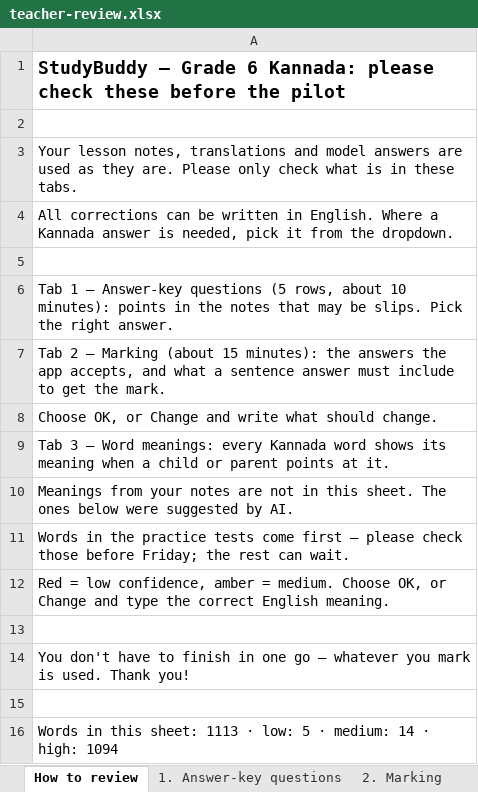
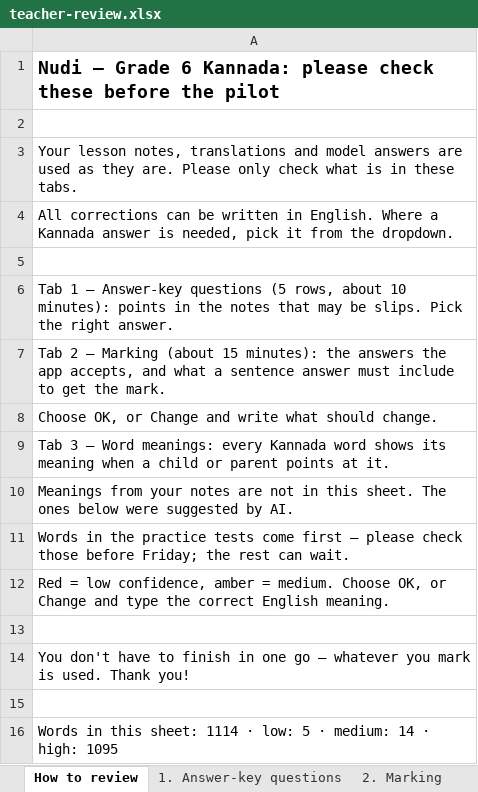
Before and after one commit to hemz29/StudyBuddy, an Excel workbook: review/teacher-review.xlsx, sheet How to review, drawn as a sheet; values as stored, in another font and other column widths than the file's, no borders; the diff names each change by its address in the sheet, - before the commit and + after, or states it on an @@ line.

```diff
--- a/review/teacher-review.xlsx (sheet How to review)
+++ b/review/teacher-review.xlsx (sheet How to review)
-A1: StudyBuddy – Grade…
+A1: Nudi – Grade…
-A16: …this sheet: 1113 · low: 5 · medium: 14 · high: 1094
+A16: …this sheet: 1114 · low: 5 · medium: 14 · high: 1095
```
Also changed, not shown: sheet 3. Word meanings, 9 other files.
